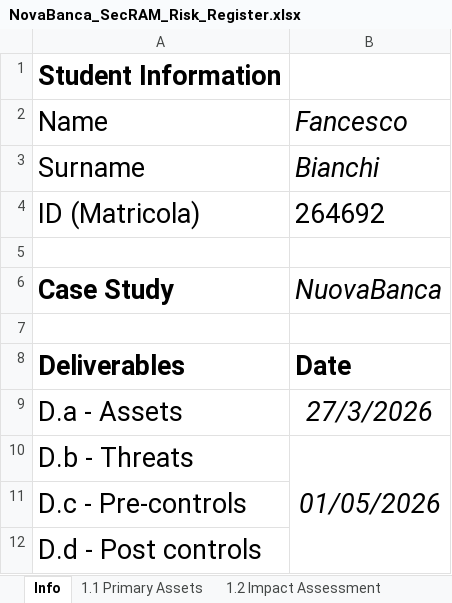
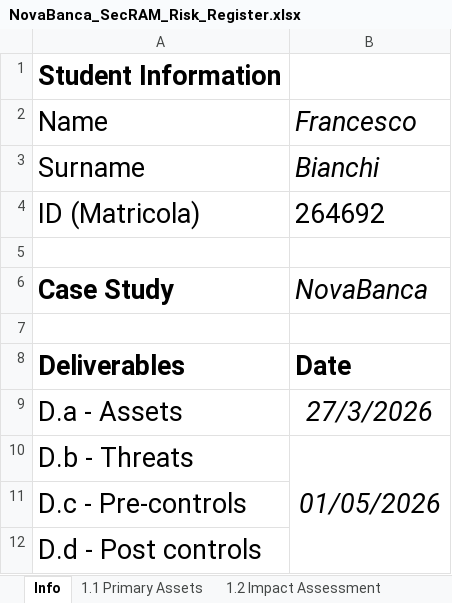
Before and after one commit to Teto03/secram-novabanca, an Excel workbook: risk-register/NovaBanca_SecRAM_Risk_Register.xlsx, sheet Info, drawn as a sheet; values as stored, in another font and other column widths than the file's, no borders; the diff names each change by its address in the sheet, - before the commit and + after, or states it on an @@ line.

Commit message:
Fix academic year in report and name typos in risk register

```diff
--- a/risk-register/NovaBanca_SecRAM_Risk_Register.xlsx (sheet Info)
+++ b/risk-register/NovaBanca_SecRAM_Risk_Register.xlsx (sheet Info)
-B2: Fancesco
+B2: Francesco
-B6: NuovaBanca
+B6: NovaBanca
```
Also changed, not shown: 1 other file.
